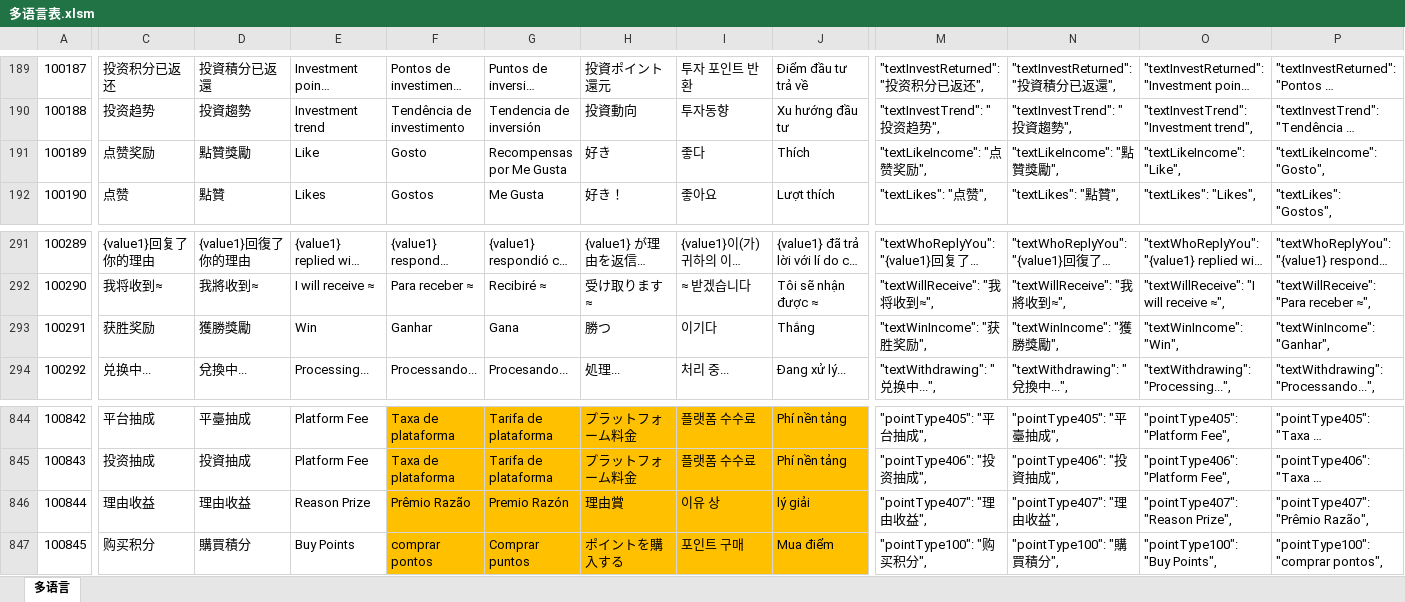
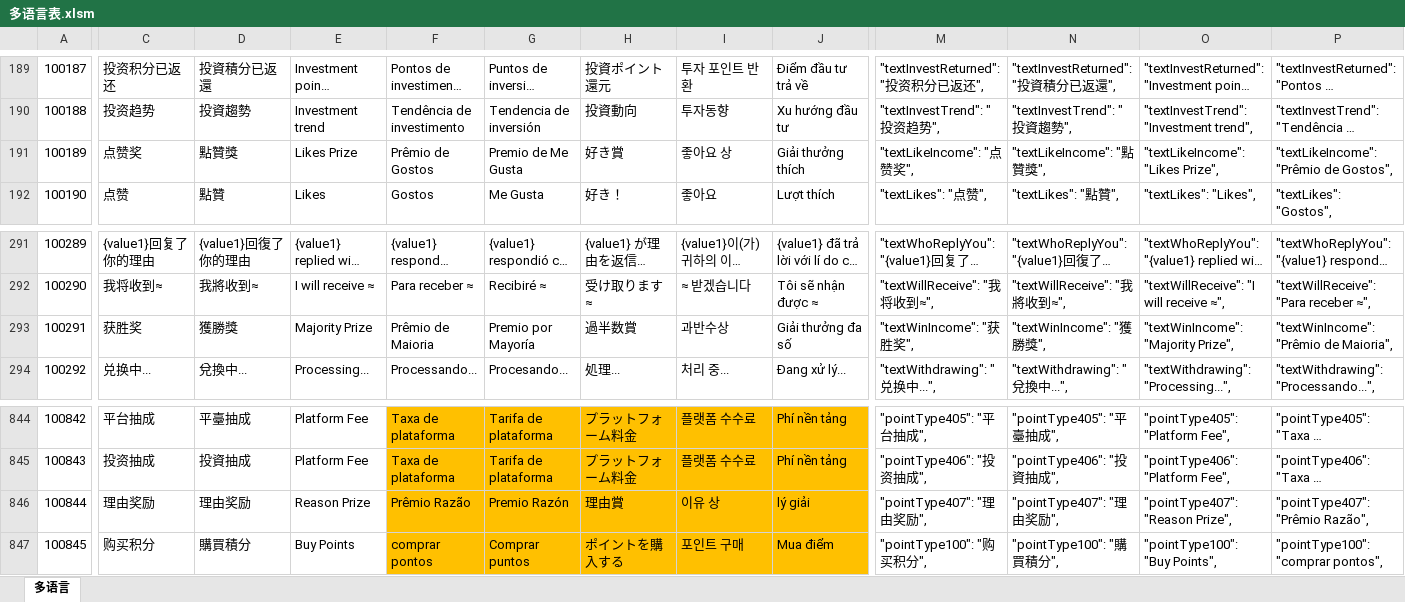
Before and after one commit to liujianyu57/socrates-lang, an Excel workbook: 多语言表.xlsm, sheet 多语言, drawn as a sheet; only a part is shown, gaps mark what is left out; long unchanged cells end in …; values as stored, in another font and other column widths than the file's, no borders; charts and pictures and conditional formats not drawn; the diff covers the shown part only; the diff names each change by its address in the sheet, - before the commit and + after, or states it on an @@ line.

```diff
--- a/多语言表.xlsm (sheet 多语言)
+++ b/多语言表.xlsm (sheet 多语言)
-C191: 点赞奖励
+C191: 点赞奖
-D191: 點贊獎勵
+D191: 點贊獎
-E191: Like
+E191: Likes Prize
-F191: Gosto
+F191: Prêmio de Gostos
-G191: Recompensas por Me Gusta
+G191: Premio de Me Gusta
-H191: 好き
+H191: 好き賞
-I191: 좋다
+I191: 좋아요 상
-J191: Thích
+J191: Giải thưởng thích
-M191: "textLikeIncome": "点赞奖励",
+M191: "textLikeIncome": "点赞奖",
-N191: "textLikeIncome": "點贊獎勵",
+N191: "textLikeIncome": "點贊獎",
-O191: "textLikeIncome": "Like",
+O191: "textLikeIncome": "Likes Prize",
-P191: "textLikeIncome": "Gosto",
+P191: "textLikeIncome": "Prêmio de Gostos",
-C293: 获胜奖励
+C293: 获胜奖
-D293: 獲勝獎勵
+D293: 獲勝獎
-E293: Win
+E293: Majority Prize
-F293: Ganhar
+F293: Prêmio de Maioria
-G293: Gana
+G293: Premio por Mayoría
-H293: 勝つ
+H293: 過半数賞
-I293: 이기다
+I293: 과반수상
-J293: Thắng
+J293: Giải thưởng đa số
-M293: "textWinIncome": "获胜奖励",
+M293: "textWinIncome": "获胜奖",
-N293: "textWinIncome": "獲勝獎勵",
+N293: "textWinIncome": "獲勝獎",
-O293: "textWinIncome": "Win",
+O293: "textWinIncome": "Majority Prize",
-P293: "textWinIncome": "Ganhar",
+P293: "textWinIncome": "Prêmio de Maioria",
-C846: 理由收益
+C846: 理由奖励
-D846: 理由收益
+D846: 理由奖励
-M846: "pointType407": "理由收益",
+M846: "pointType407": "理由奖励",
-N846: "pointType407": "理由收益",
+N846: "pointType407": "理由奖励",
```
Also changed, not shown: 64 edited cells and cell formats elsewhere in this sheet, 9 other files.
